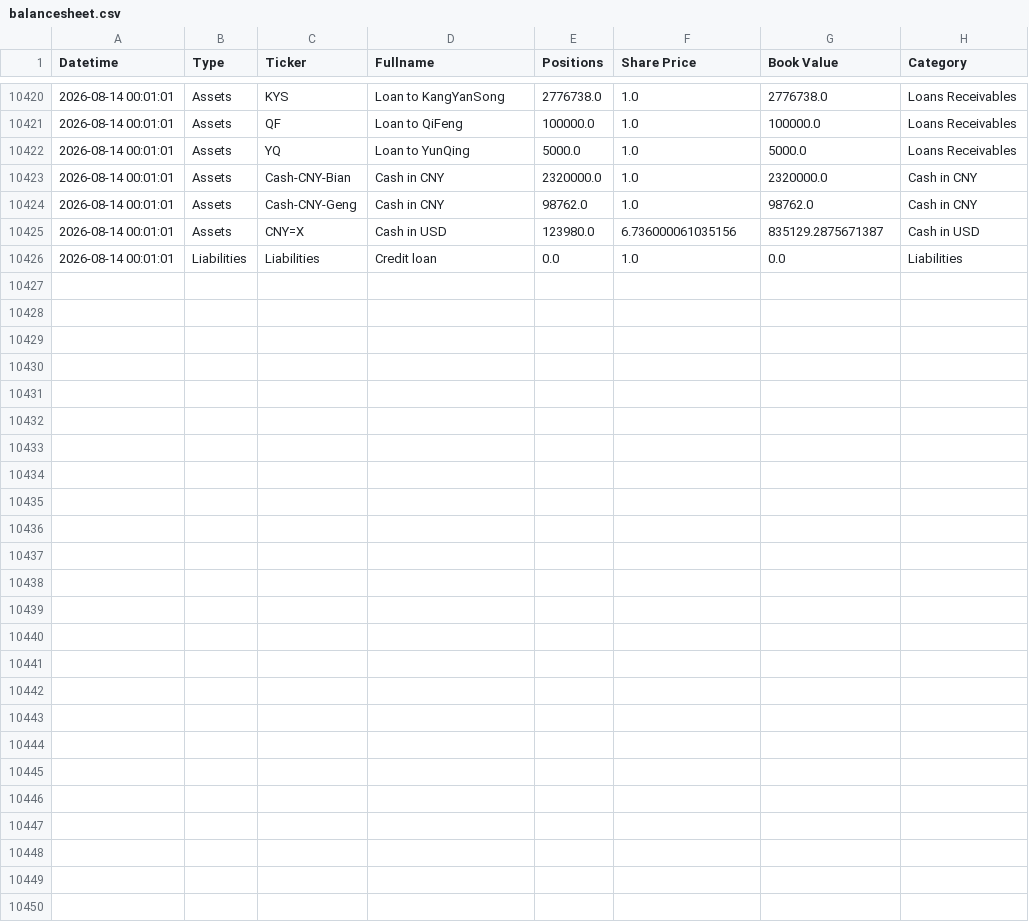
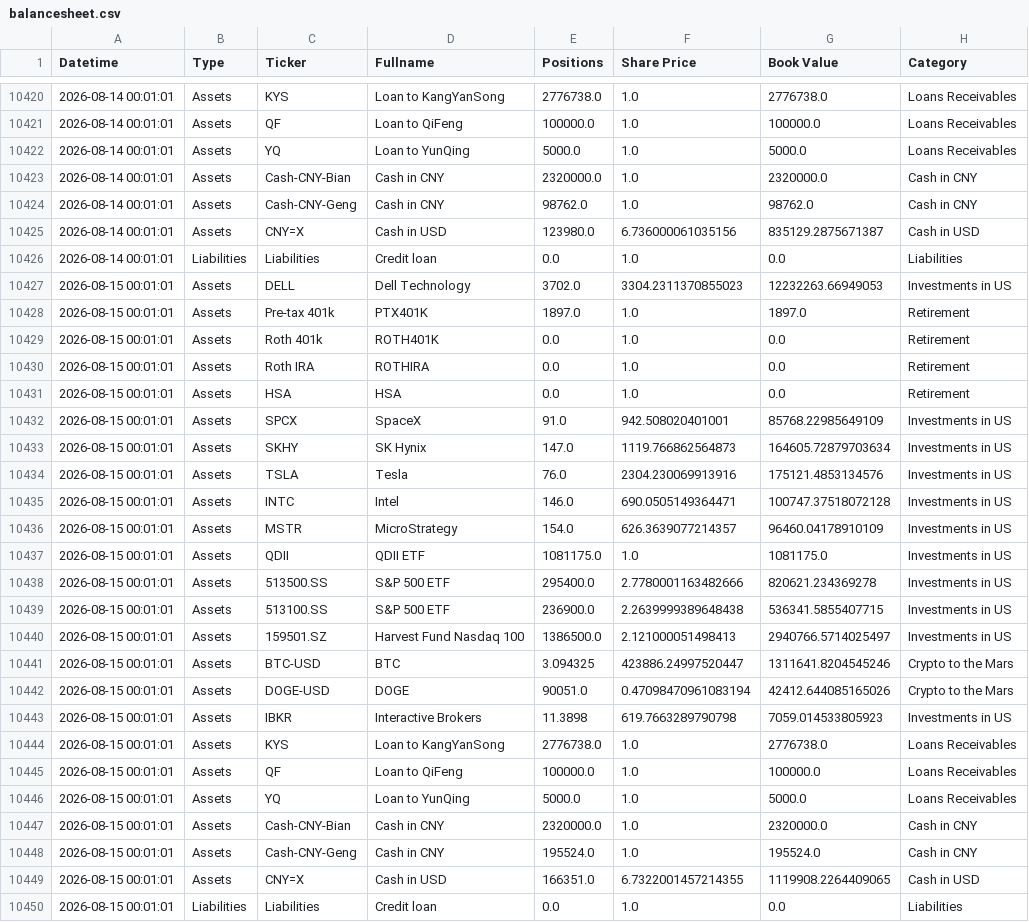
Before and after one commit to hangeng/balance_sheet_repo, a CSV file: balancesheet.csv, drawn as a sheet; only a part is shown, gaps mark what is left out.

```diff
--- a/balancesheet.csv
+++ b/balancesheet.csv
@@ -10426 +10426,25 @@ Datetime,Type,Ticker,Fullname,Positions,Share Price,Book Value,Category
 2026-08-14 00:01:01,Liabilities,Liabilities,Credit loan,0.0,1.0,0.0,Liabilities
+2026-08-15 00:01:01,Assets,DELL,Dell Technology,3702.0,3304.2311370855023,12232263.66949053,Investments in US
+2026-08-15 00:01:01,Assets,Pre-tax 401k,PTX401K,1897.0,1.0,1897.0,Retirement
+2026-08-15 00:01:01,Assets,Roth 401k,ROTH401K,0.0,1.0,0.0,Retirement
+2026-08-15 00:01:01,Assets,Roth IRA,ROTHIRA,0.0,1.0,0.0,Retirement
+2026-08-15 00:01:01,Assets,HSA,HSA,0.0,1.0,0.0,Retirement
+2026-08-15 00:01:01,Assets,SPCX,SpaceX,91.0,942.508020401001,85768.22985649109,Investments in US
+2026-08-15 00:01:01,Assets,SKHY,SK Hynix,147.0,1119.766862564873,164605.72879703634,Investments in US
+2026-08-15 00:01:01,Assets,TSLA,Tesla,76.0,2304.230069913916,175121.4853134576,Investments in US
+2026-08-15 00:01:01,Assets,INTC,Intel,146.0,690.0505149364471,100747.37518072128,Investments in US
+2026-08-15 00:01:01,Assets,MSTR,MicroStrategy,154.0,626.3639077214357,96460.04178910109,Investments in US
+2026-08-15 00:01:01,Assets,QDII,QDII ETF,1081175.0,1.0,1081175.0,Investments in US
+2026-08-15 00:01:01,Assets,513500.SS,S&P 500 ETF,295400.0,2.7780001163482666,820621.234369278,Investments in US
+2026-08-15 00:01:01,Assets,513100.SS,S&P 500 ETF,236900.0,2.2639999389648438,536341.5855407715,Investments in US
+2026-08-15 00:01:01,Assets,159501.SZ,Harvest Fund Nasdaq 100,1386500.0,2.121000051498413,2940766.5714025497,Investments in US
+2026-08-15 00:01:01,Assets,BTC-USD,BTC,3.094325,423886.24997520447,1311641.8204545246,Crypto to the Mars
+2026-08-15 00:01:01,Assets,DOGE-USD,DOGE,90051.0,0.47098470961083194,42412.644085165026,Crypto to the Mars
+2026-08-15 00:01:01,Assets,IBKR,Interactive Brokers,11.3898,619.7663289790798,7059.014533805923,Investments in US
+2026-08-15 00:01:01,Assets,KYS,Loan to KangYanSong,2776738.0,1.0,2776738.0,Loans Receivables
+2026-08-15 00:01:01,Assets,QF,Loan to QiFeng,100000.0,1.0,100000.0,Loans Receivables
+2026-08-15 00:01:01,Assets,YQ,Loan to YunQing,5000.0,1.0,5000.0,Loans Receivables
+2026-08-15 00:01:01,Assets,Cash-CNY-Bian,Cash in CNY,2320000.0,1.0,2320000.0,Cash in CNY
+2026-08-15 00:01:01,Assets,Cash-CNY-Geng,Cash in CNY,195524.0,1.0,195524.0,Cash in CNY
+2026-08-15 00:01:01,Assets,CNY=X,Cash in USD,166351.0,6.7322001457214355,1119908.2264409065,Cash in USD
+2026-08-15 00:01:01,Liabilities,Liabilities,Credit loan,0.0,1.0,0.0,Liabilities
```
Also changed, not shown: assets_db.csv, 2 other files.
